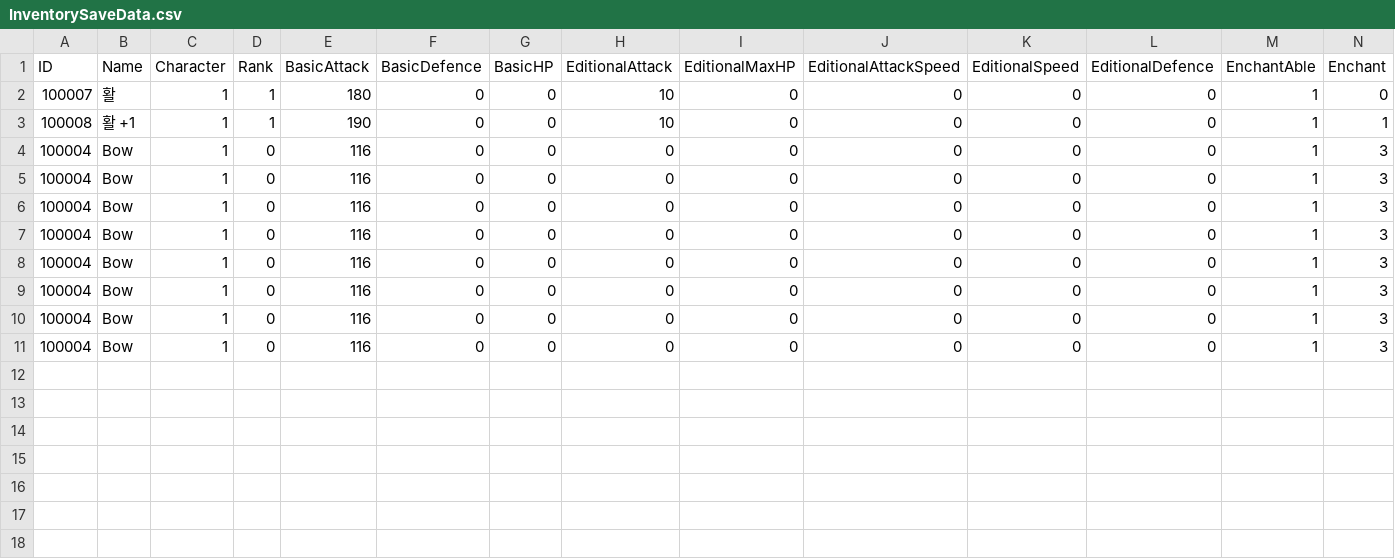
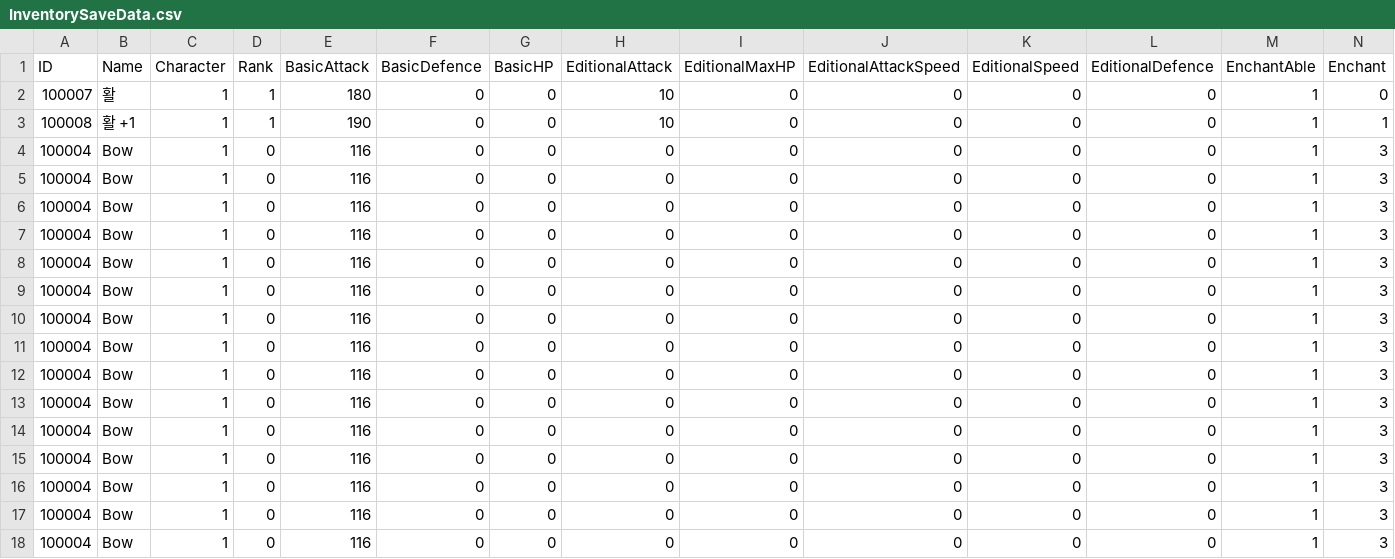
Before and after one commit to jack376/ppf_team_project, a CSV file: Assets/Resources/InventorySaveData.csv, drawn as a sheet; only a part is shown; rows hold the shown columns only; the diff names each change by its address in the sheet, - before the commit and + after, or states it on an @@ line.

```diff
--- a/Assets/Resources/InventorySaveData.csv
+++ b/Assets/Resources/InventorySaveData.csv
+row 12: 100004 | Bow | 1 | 0 | 116 | 0 | 0 | 0 | 0 | 0 | 0 | 0 | 1 | 3
+row 13: 100004 | Bow | 1 | 0 | 116 | 0 | 0 | 0 | 0 | 0 | 0 | 0 | 1 | 3
+row 14: 100004 | Bow | 1 | 0 | 116 | 0 | 0 | 0 | 0 | 0 | 0 | 0 | 1 | 3
+row 15: 100004 | Bow | 1 | 0 | 116 | 0 | 0 | 0 | 0 | 0 | 0 | 0 | 1 | 3
+row 16: 100004 | Bow | 1 | 0 | 116 | 0 | 0 | 0 | 0 | 0 | 0 | 0 | 1 | 3
+row 17: 100004 | Bow | 1 | 0 | 116 | 0 | 0 | 0 | 0 | 0 | 0 | 0 | 1 | 3
+row 18: 100004 | Bow | 1 | 0 | 116 | 0 | 0 | 0 | 0 | 0 | 0 | 0 | 1 | 3
```
Also changed, not shown: 4 other files.
